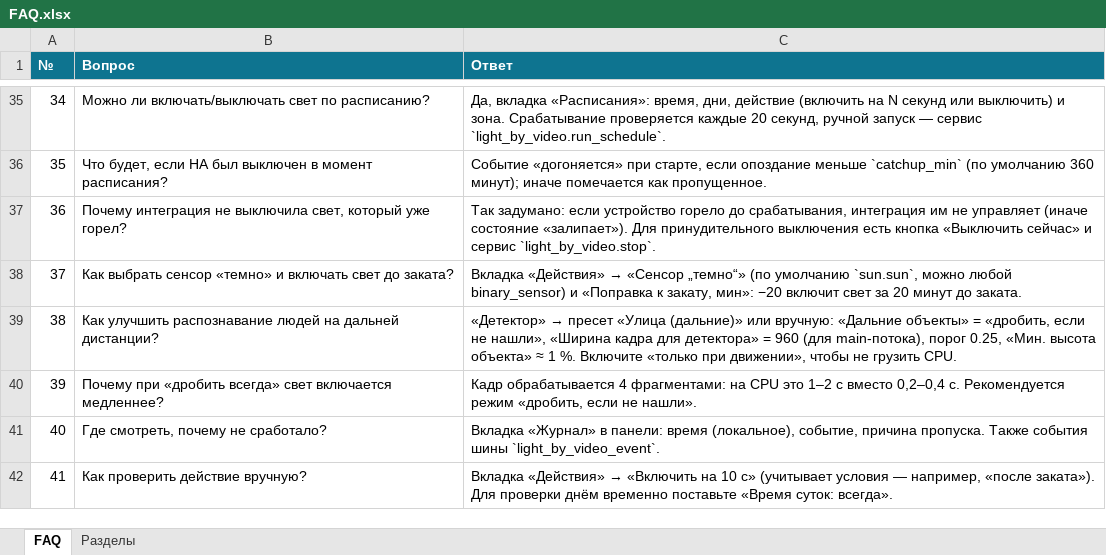
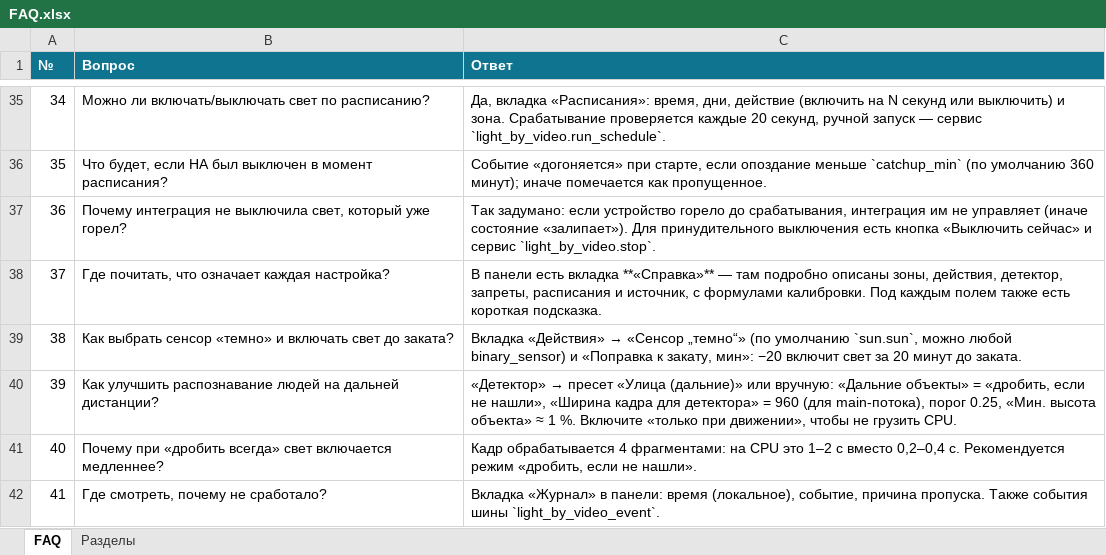
Before and after one commit to bezuglyy/light_by_video, an Excel workbook: docs/FAQ.xlsx, sheet FAQ, drawn as a sheet; only a part is shown, gaps mark what is left out; the shorter side is filled out with more unchanged rows; values as stored, in another font and other column widths than the file's, no borders; addresses are those after the commit; the diff names each change by its address in the sheet, - before the commit and + after, or states it on an @@ line.

Commit message:
update docs/FAQ.xlsx

```diff
--- a/docs/FAQ.xlsx (sheet FAQ)
+++ b/docs/FAQ.xlsx (sheet FAQ)
+row 38: 37 | Где почитать, что означает каждая настройка? | В панели есть вкладка **«Справка»** — там подробно описаны зоны, действия, детектор, запреты, расписания и источник, с формулами калибровки. Под каждым полем также есть короткая подсказка.
@@ column A (№) renumbered from row 39 down @@
```
Also changed, not shown: sheet Разделы.
